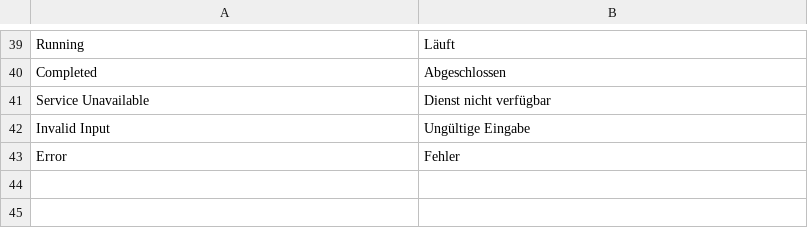
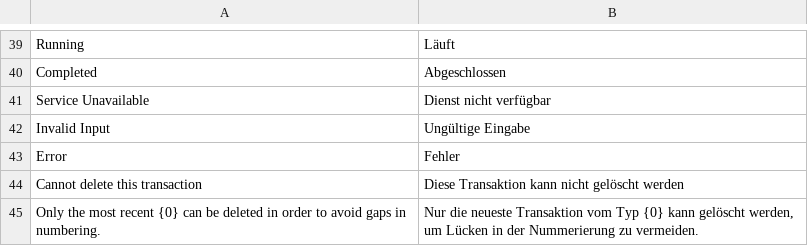
Before and after one commit to alyf-de/erpnext_germany, a CSV file: erpnext_germany/translations/de.csv, drawn as a sheet; only a part is shown, gaps mark what is left out; the diff names each change by its address in the sheet, - before the commit and + after, or states it on an @@ line.

Commit message:
feat: delete only most recent sales transactions

```diff
--- a/erpnext_germany/translations/de.csv
+++ b/erpnext_germany/translations/de.csv
+row 44: Cannot delete this transaction | Diese Transaktion kann nicht gelöscht werden
+row 45: Only the most recent {0} can be deleted in order to avoid gaps in numbering. | Nur die neueste Transaktion vom Typ {0} kann gelöscht werden, um Lücken in der Nummerierung zu vermeiden.
```
Also changed, not shown: 4 other files.
